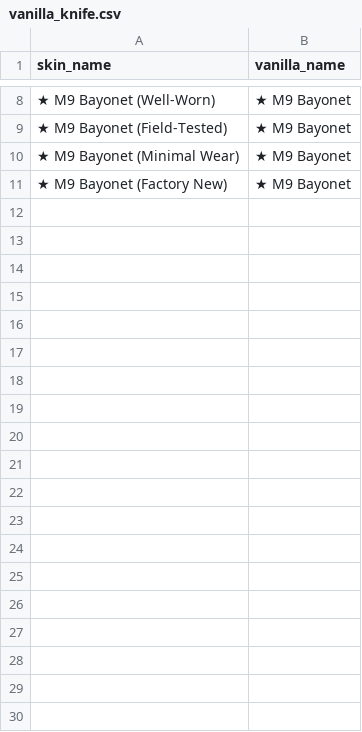
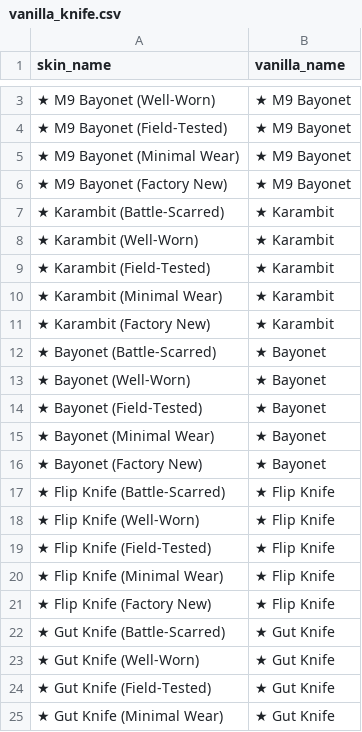
Before and after one commit to FantaWauWau/steam-marketprice, a CSV file: vanilla_knife.csv, drawn as a sheet; only a part is shown, gaps mark what is left out; the diff covers the shown part only; the diff names each change by its address in the sheet, - before the commit and + after, or states it on an @@ line.

```diff
--- a/vanilla_knife.csv
+++ b/vanilla_knife.csv
+row 7: ★ Karambit (Battle-Scarred) | ★ Karambit
+row 8: ★ Karambit (Well-Worn) | ★ Karambit
+row 9: ★ Karambit (Field-Tested) | ★ Karambit
+row 10: ★ Karambit (Minimal Wear) | ★ Karambit
+row 11: ★ Karambit (Factory New) | ★ Karambit
+row 12: ★ Bayonet (Battle-Scarred) | ★ Bayonet
+row 13: ★ Bayonet (Well-Worn) | ★ Bayonet
+row 14: ★ Bayonet (Field-Tested) | ★ Bayonet
+row 15: ★ Bayonet (Minimal Wear) | ★ Bayonet
+row 16: ★ Bayonet (Factory New) | ★ Bayonet
+row 17: ★ Flip Knife (Battle-Scarred) | ★ Flip Knife
+row 18: ★ Flip Knife (Well-Worn) | ★ Flip Knife
+row 19: ★ Flip Knife (Field-Tested) | ★ Flip Knife
+row 20: ★ Flip Knife (Minimal Wear) | ★ Flip Knife
+row 21: ★ Flip Knife (Factory New) | ★ Flip Knife
+row 22: ★ Gut Knife (Battle-Scarred) | ★ Gut Knife
+row 23: ★ Gut Knife (Well-Worn) | ★ Gut Knife
+row 24: ★ Gut Knife (Field-Tested) | ★ Gut Knife
+row 25: ★ Gut Knife (Minimal Wear) | ★ Gut Knife
```
Also changed, not shown: 21 added rows and 5 removed rows elsewhere in this file, csgo_weapon_case.csv.
